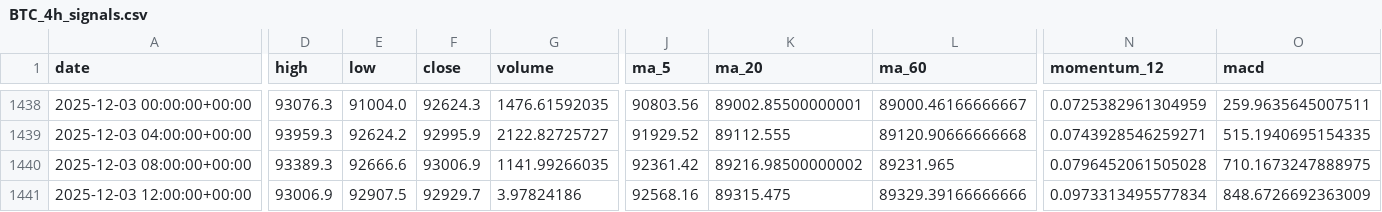
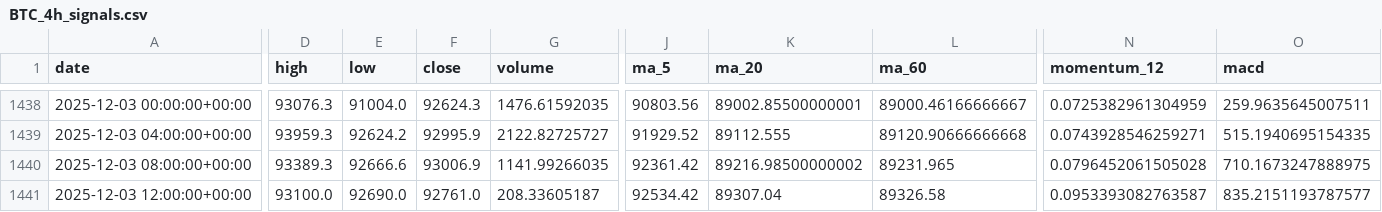
Before and after one commit to zhqin020/ai-crypto-agent, a CSV file: signals/BTC_4h_signals.csv, drawn as a sheet; only a part is shown, gaps mark what is left out; the diff covers the shown part only; the diff names each change by its address in the sheet, - before the commit and + after, or states it on an @@ line.

```diff
--- a/signals/BTC_4h_signals.csv
+++ b/signals/BTC_4h_signals.csv
-D1441 (high): 93006.9
+D1441 (high): 93100.0
-E1441 (low): 92907.5
+E1441 (low): 92690.0
-F1441 (close): 92929.7
+F1441 (close): 92761.0
-G1441 (volume): 3.97824186
+G1441 (volume): 208.33605187
-J1441 (ma_5): 92568.16
+J1441 (ma_5): 92534.42
-K1441 (ma_20): 89315.475
+K1441 (ma_20): 89307.04
-L1441 (ma_60): 89329.39166666666
+L1441 (ma_60): 89326.58
-N1441 (momentum_12): 0.0973313495577834
+N1441 (momentum_12): 0.0953393082763587
-O1441 (macd): 848.6726692363009
+O1441 (macd): 835.2151193787577
```
Also changed, not shown: 15 edited cells elsewhere in this file, frontpages/public/data/nav_history.csv, signals/BNB_4h_signals.csv, 35 other files.
